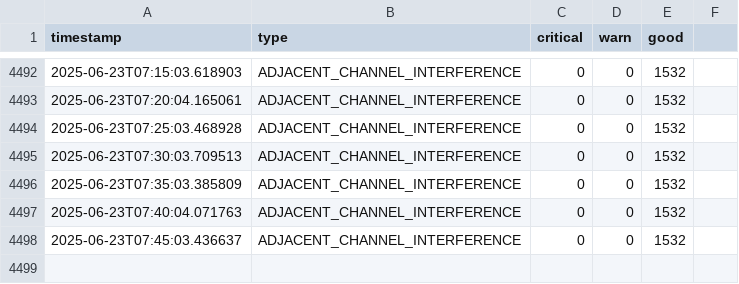
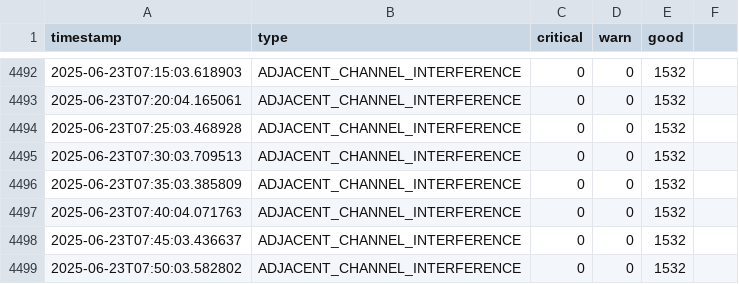
Before and after one commit to lesferrell/Reports, a CSV file: adjacent_ch_interf_kpis.csv, drawn as a sheet; only a part is shown, gaps mark what is left out; the diff names each change by its address in the sheet, - before the commit and + after, or states it on an @@ line.

```diff
--- a/adjacent_ch_interf_kpis.csv
+++ b/adjacent_ch_interf_kpis.csv
+row 4499: 2025-06-23T07:50:03.582802 | ADJACENT_CHANNEL_INTERFERENCE | 0 | 0 | 1532
```
Also changed, not shown: co_channel_kpis.csv, coverage_kpis.csv, 4 other files.
